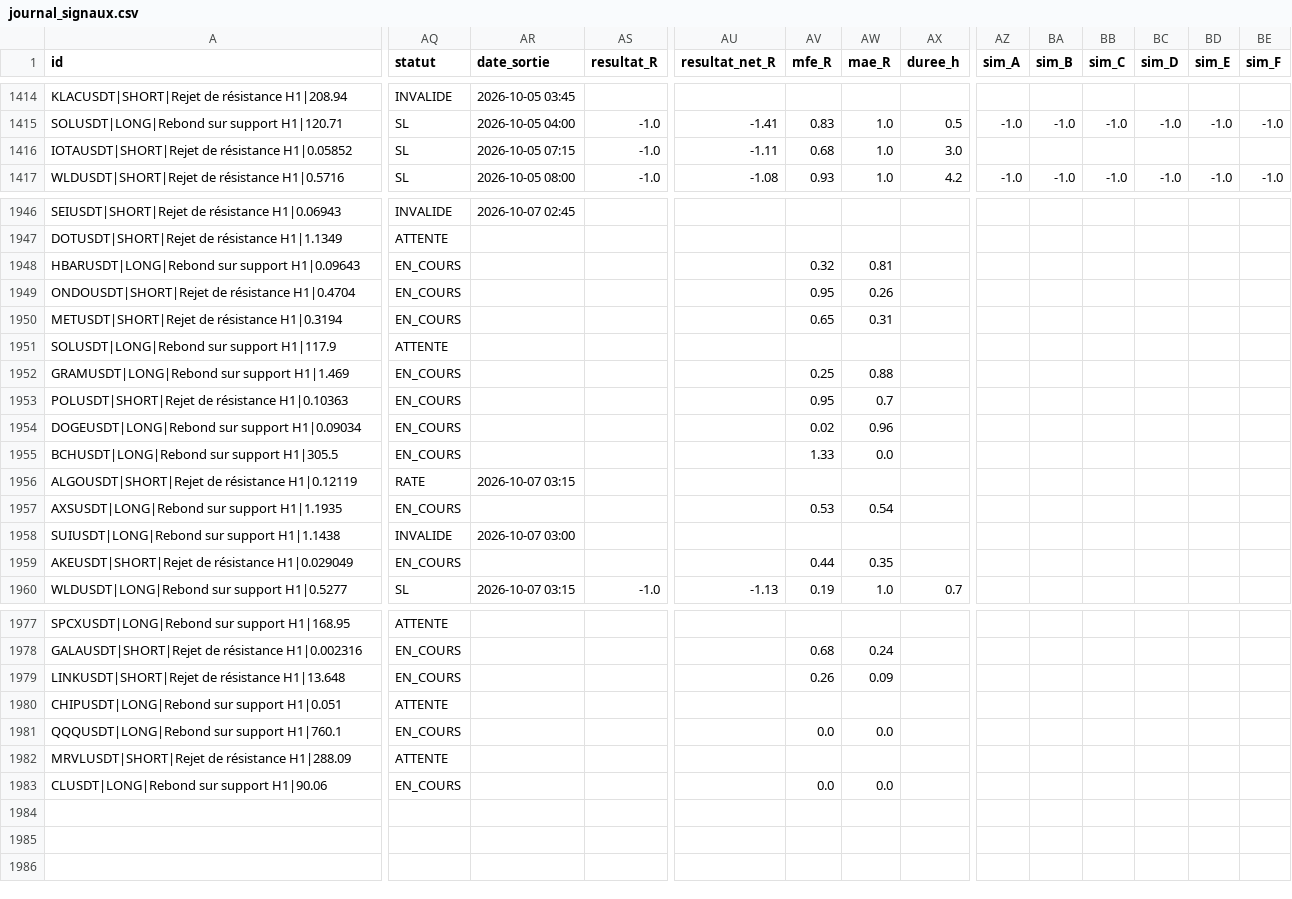
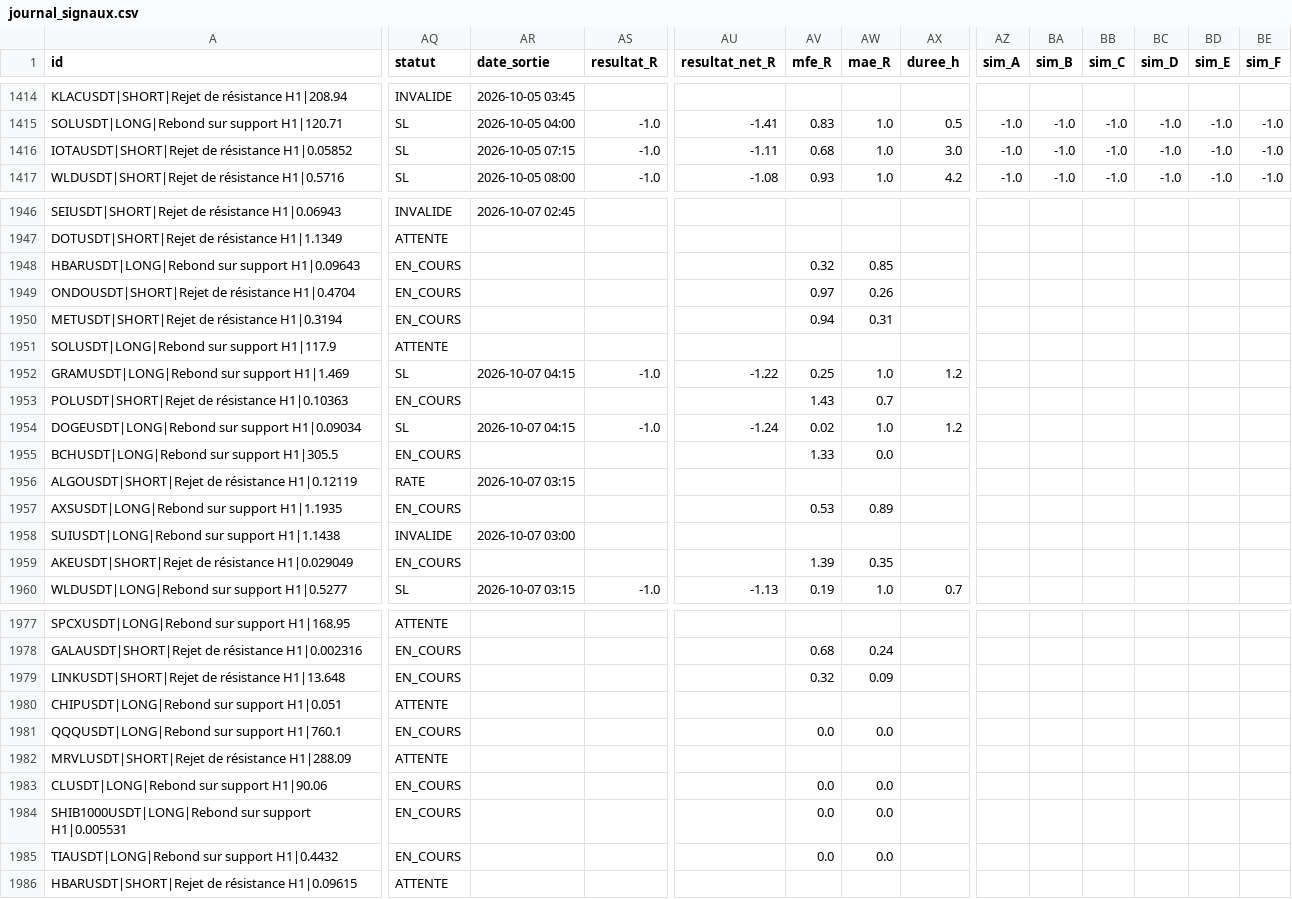
Before and after one commit to fraispropr-ship-it/crypto-pepite, a CSV file: journal_signaux.csv, drawn as a sheet; only a part is shown, gaps mark what is left out; rows hold the shown columns only; the diff covers the shown part only; the diff names each change by its address in the sheet, - before the commit and + after, or states it on an @@ line.

Commit message:
Journal 2026-10-07 04:19 UTC

```diff
--- a/journal_signaux.csv
+++ b/journal_signaux.csv
-AZ1416 (sim_A): (empty)
+AZ1416 (sim_A): -1.0
-BA1416 (sim_B): (empty)
+BA1416 (sim_B): -1.0
-BB1416 (sim_C): (empty)
+BB1416 (sim_C): -1.0
-BC1416 (sim_D): (empty)
+BC1416 (sim_D): -1.0
-BD1416 (sim_E): (empty)
+BD1416 (sim_E): -1.0
-BE1416 (sim_F): (empty)
+BE1416 (sim_F): -1.0
-AW1948 (mae_R): 0.81
+AW1948 (mae_R): 0.85
-AV1949 (mfe_R): 0.95
+AV1949 (mfe_R): 0.97
-AV1950 (mfe_R): 0.65
+AV1950 (mfe_R): 0.94
-AQ1952 (statut): EN_COURS
+AQ1952 (statut): SL
-AR1952 (date_sortie): (empty)
+AR1952 (date_sortie): 2026-10-07 04:15
-AS1952 (resultat_R): (empty)
+AS1952 (resultat_R): -1.0
-AU1952 (resultat_net_R): (empty)
+AU1952 (resultat_net_R): -1.22
-AW1952 (mae_R): 0.88
+AW1952 (mae_R): 1.0
-AX1952 (duree_h): (empty)
+AX1952 (duree_h): 1.2
-AV1953 (mfe_R): 0.95
+AV1953 (mfe_R): 1.43
-AQ1954 (statut): EN_COURS
+AQ1954 (statut): SL
-AR1954 (date_sortie): (empty)
+AR1954 (date_sortie): 2026-10-07 04:15
-AS1954 (resultat_R): (empty)
+AS1954 (resultat_R): -1.0
-AU1954 (resultat_net_R): (empty)
+AU1954 (resultat_net_R): -1.24
-AW1954 (mae_R): 0.96
+AW1954 (mae_R): 1.0
-AX1954 (duree_h): (empty)
+AX1954 (duree_h): 1.2
-AW1957 (mae_R): 0.54
+AW1957 (mae_R): 0.89
-AV1959 (mfe_R): 0.44
+AV1959 (mfe_R): 1.39
-AV1979 (mfe_R): 0.26
+AV1979 (mfe_R): 0.32
+row 1984: SHIB1000USDT|LONG|Rebond sur support H1|0.005531 | EN_COURS |  |  |  | 0.0 | 0.0
+row 1985: TIAUSDT|LONG|Rebond sur support H1|0.4432 | EN_COURS |  |  |  | 0.0 | 0.0
+row 1986: HBARUSDT|SHORT|Rejet de résistance H1|0.09615 | ATTENTE
```
Also changed, not shown: 26 edited cells elsewhere in this file, 1 other file.
